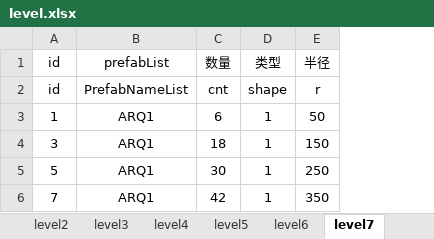
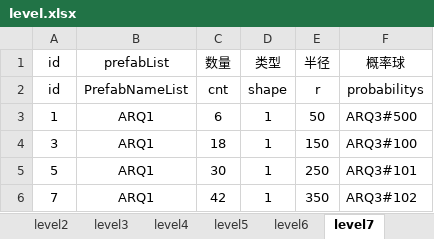
Before and after one commit to tonyshow/AutoRing, an Excel workbook: packages/GateListTool/level.xlsx, sheet level7, drawn as a sheet; values as stored, in another font and other column widths than the file's, no borders; the diff names each change by its address in the sheet, - before the commit and + after, or states it on an @@ line.

```diff
--- a/packages/GateListTool/level.xlsx (sheet level7)
+++ b/packages/GateListTool/level.xlsx (sheet level7)
+column F (概率球), rows 2-6: probabilitys | ARQ3#500 | ARQ3#100 | ARQ3#101 | ARQ3#102
```
Also changed, not shown: sheet level1, sheet level2, sheet level10, sheet level5, sheet level8, sheet level3, 3 more sheets, other sheet tabs, 33 other files.
